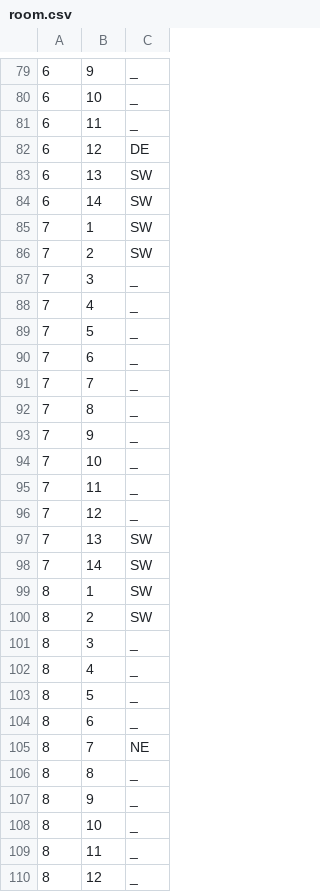
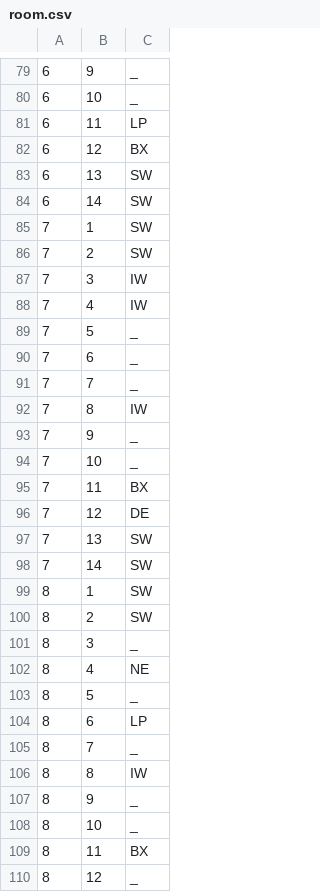
Before and after one commit to tiagoperrupato/enormossauroRebaixadokk, a CSV file: ben10ResgateDoVoMax/src/src/room.csv, drawn as a sheet; only a part is shown, gaps mark what is left out; the diff covers the shown part only.

```diff
--- a/ben10ResgateDoVoMax/src/src/room.csv
+++ b/ben10ResgateDoVoMax/src/src/room.csv
@@ -80,4 +80,4 @@
 6,10,_
-6,11,_
-6,12,DE
+6,11,LP
+6,12,BX
 6,13,SW
@@ -86,4 +86,4 @@
 7,2,SW
-7,3,_
-7,4,_
+7,3,IW
+7,4,IW
 7,5,_
@@ -91,7 +91,7 @@
 7,7,_
-7,8,_
+7,8,IW
 7,9,_
 7,10,_
-7,11,_
-7,12,_
+7,11,BX
+7,12,DE
 7,13,SW
@@ -101,10 +101,10 @@
 8,3,_
-8,4,_
+8,4,NE
 8,5,_
-8,6,_
-8,7,NE
-8,8,_
+8,6,LP
+8,7,_
+8,8,IW
 8,9,_
 8,10,_
-8,11,_
+8,11,BX
 8,12,_
```
Also changed, not shown: 15 edited cells elsewhere in this file, 2 other files.
